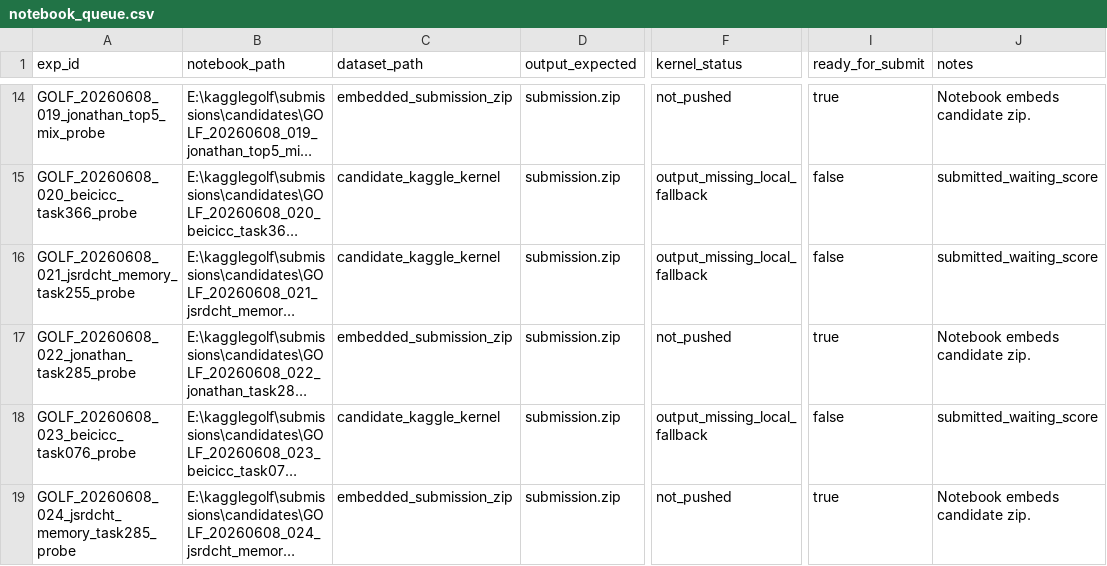
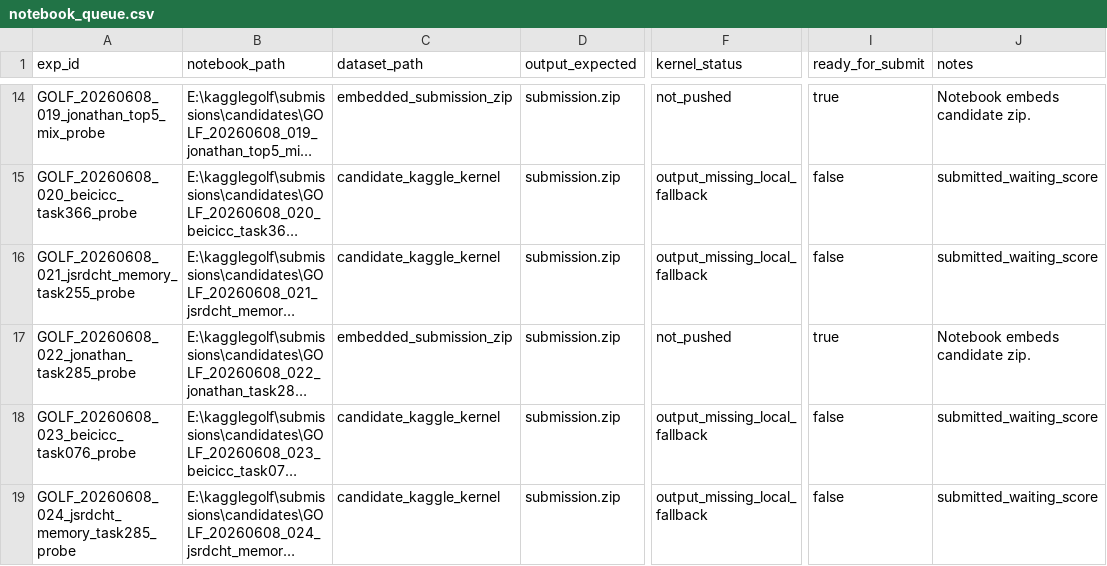
Before and after one commit to whzy3185/kagglegolf, a CSV file: experiments/notebook_queue.csv, drawn as a sheet; only a part is shown, gaps mark what is left out; long unchanged cells end in …; the diff names each change by its address in the sheet, - before the commit and + after, or states it on an @@ line.

```diff
--- a/experiments/notebook_queue.csv
+++ b/experiments/notebook_queue.csv
-C19 (dataset_path): embedded_submission_zip
+C19 (dataset_path): candidate_kaggle_kernel
-F19 (kernel_status): not_pushed
+F19 (kernel_status): output_missing_local_fallback
-I19 (ready_for_submit): true
+I19 (ready_for_submit): false
-J19 (notes): Notebook embeds candidate zip.
+J19 (notes): submitted_waiting_score
```
Also changed, not shown: experiments/submission_queue.csv, task_bank/aggressive_change_scores.csv, 43 other files.
